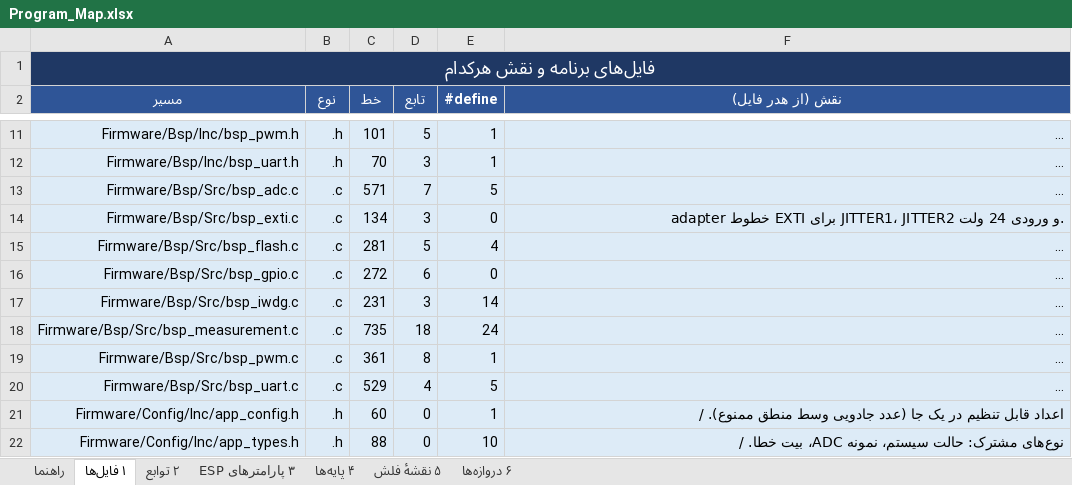
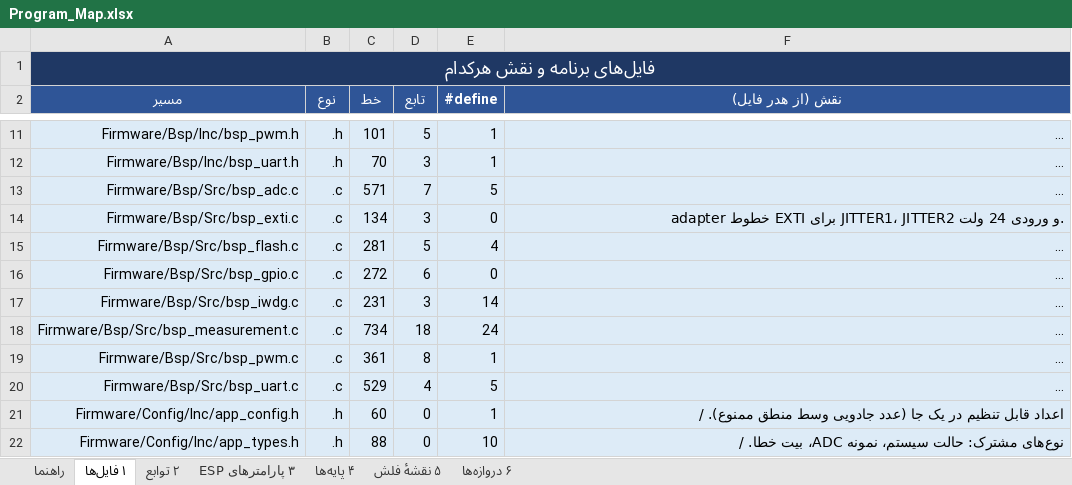
Before and after one commit to sargoliwork101-ui/ChangeOver, an Excel workbook: Documentation/Program_Map.xlsx, sheet ۱ فایل‌ها, drawn as a sheet; only a part is shown, gaps mark what is left out; long unchanged cells end in …; values as stored, in another font and other column widths than the file's, no borders; the diff names each change by its address in the sheet, - before the commit and + after, or states it on an @@ line.

```diff
--- a/Documentation/Program_Map.xlsx (sheet ۱ فایل‌ها)
+++ b/Documentation/Program_Map.xlsx (sheet ۱ فایل‌ها)
-C18 (خط): 735
+C18 (خط): 734
```
Also changed, not shown: sheet ۲ توابع, 7 other files.
